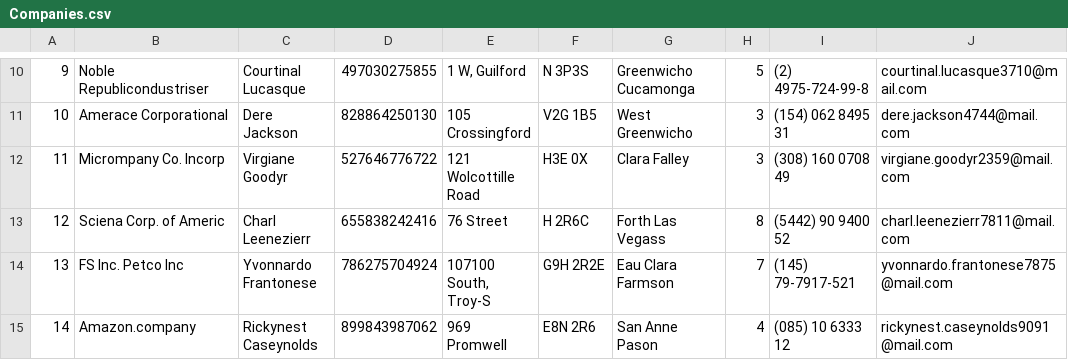
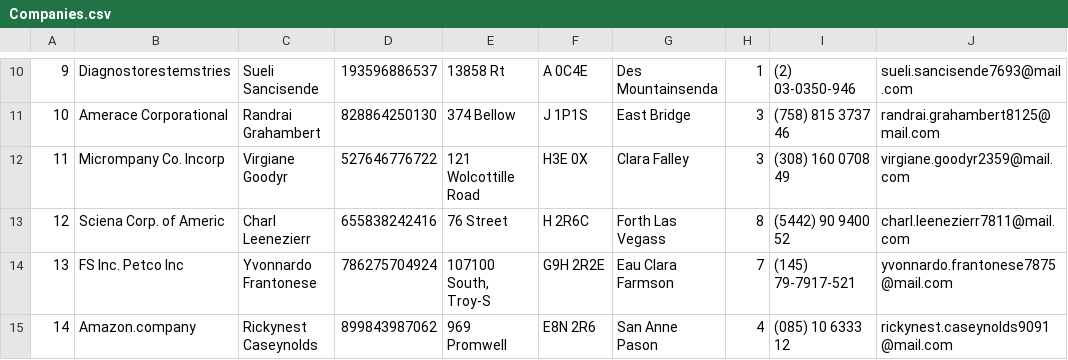
Before and after one commit to Sopel97/conference_db_gen, a CSV file: conference_database_gen/conference_database_content/tables/Companies.csv, drawn as a sheet; only a part is shown, gaps mark what is left out; the diff covers the shown part only.

```diff
--- a/conference_database_gen/conference_database_content/tables/Companies.csv
+++ b/conference_database_gen/conference_database_content/tables/Companies.csv
@@ -10,3 +10,3 @@
-"9","Noble Republicondustriser","Courtinal Lucasque","497030275855","1 W, Guilford","N 3P3S","Greenwicho Cucamonga","5","(2) 4975-724-99-8","courtinal.lucasque3710@mail.com"
-"10","Amerace Corporational","Dere Jackson","828864250130","105 Crossingford","V2G 1B5","West Greenwicho","3","(154) 062 8495 31","dere.jackson4744@mail.com"
+"9","Diagnostorestemstries","Sueli Sancisende","193596886537","13858 Rt","A 0C4E","Des Mountainsenda","1","(2) 03-0350-946","sueli.sancisende7693@mail.com"
+"10","Amerace Corporational","Randrai Grahambert","828864250130","374 Bellow","J 1P1S","East Bridge","3","(758) 815 3737 46","randrai.grahambert8125@mail.com"
 "11","Micrompany Co. Incorp","Virgiane Goodyr","527646776722","121 Wolcottille Road","H3E 0X","Clara Falley","3","(308) 160 0708 49","virgiane.goodyr2359@mail.com"
```
Also changed, not shown: 81 edited cells elsewhere in this file, 36 other files.
